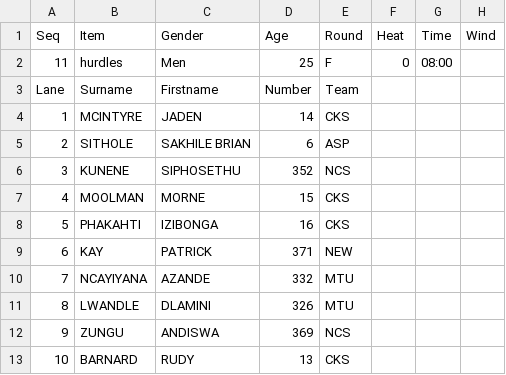
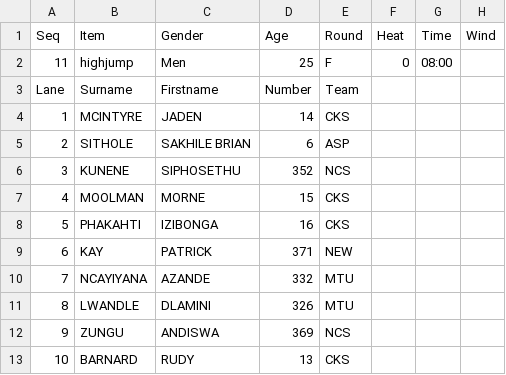
Before and after one commit to stretchinnovation/SCMAthleticStarters, a CSV file: PICKUP/StartersData.csv, drawn as a sheet.

Commit message:
Update StartersData.csv

```diff
--- a/PICKUP/StartersData.csv
+++ b/PICKUP/StartersData.csv
@@ -1,3 +1,3 @@
 Seq,Item,Gender,Age,Round,Heat,Time,Wind
-11,hurdles,Men,25,F,0,08:00,
+11,highjump,Men,25,F,0,08:00,
 Lane,Surname,Firstname,Number,Team
```
